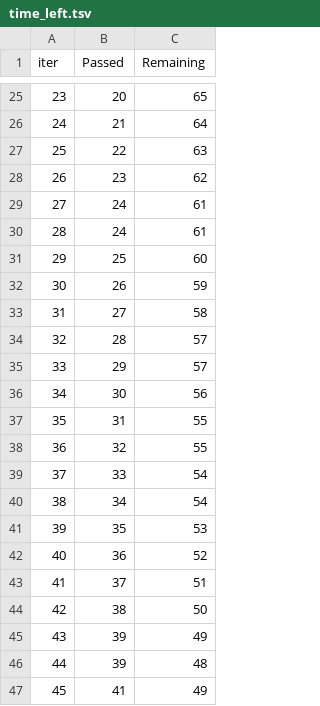
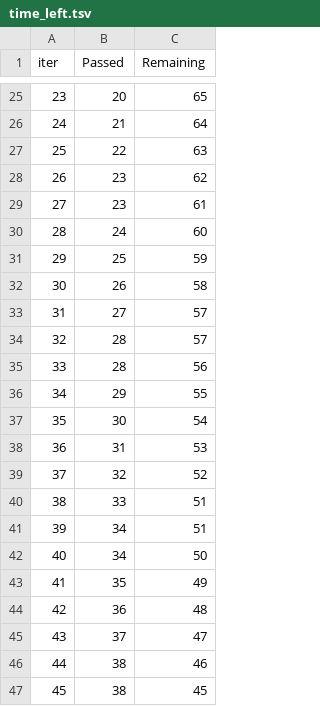
Before and after one commit to shreejoysarkar/DS-Project-1, a TSV file: catboost_info/time_left.tsv, drawn as a sheet; only a part is shown, gaps mark what is left out; the diff covers the shown part only.

```diff
--- a/catboost_info/time_left.tsv
+++ b/catboost_info/time_left.tsv
@@ -28,20 +28,20 @@ iter	Passed	Remaining
 26	23	62
-27	24	61
-28	24	61
-29	25	60
-30	26	59
-31	27	58
+27	23	61
+28	24	60
+29	25	59
+30	26	58
+31	27	57
 32	28	57
-33	29	57
-34	30	56
-35	31	55
-36	32	55
-37	33	54
-38	34	54
-39	35	53
-40	36	52
-41	37	51
-42	38	50
-43	39	49
-44	39	48
-45	41	49
+33	28	56
+34	29	55
+35	30	54
+36	31	53
+37	32	52
+38	33	51
+39	34	51
+40	34	50
+41	35	49
+42	36	48
+43	37	47
+44	38	46
+45	38	45
```
Also changed, not shown: 117 edited cells elsewhere in this file, 4 other files.
